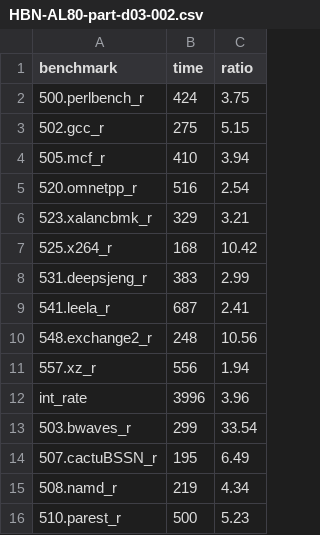
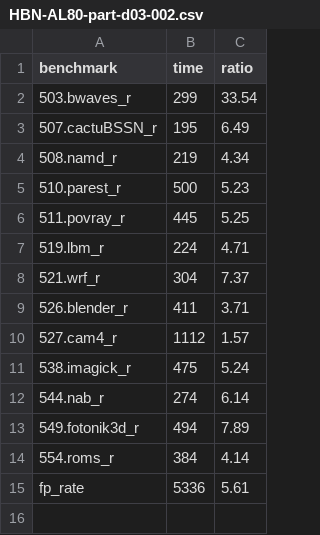
Before and after one commit to jiegec/SPECCPU2017Harmony, a CSV file: results/full/fp/HBN-AL80-part-d03-002.csv (was results/full/HBN-AL80-part-d03-002.csv), drawn as a sheet; only a part is shown; the shorter side is filled out with more unchanged rows.

```diff
--- a/results/full/HBN-AL80-part-d03-002.csv
+++ b/results/full/fp/HBN-AL80-part-d03-002.csv
@@ -1,13 +1,2 @@
 benchmark,time,ratio
-500.perlbench_r,424,3.75
-502.gcc_r,275,5.15
-505.mcf_r,410,3.94
-520.omnetpp_r,516,2.54
-523.xalancbmk_r,329,3.21
-525.x264_r,168,10.42
-531.deepsjeng_r,383,2.99
-541.leela_r,687,2.41
-548.exchange2_r,248,10.56
-557.xz_r,556,1.94
-int_rate,3996,3.96
 503.bwaves_r,299,33.54
```
Also changed, not shown: results/best/fp/HBN-AL80-part-d03.csv, results/full/fp/HBN-AL80-part-d03-001.csv, 5 other files.
